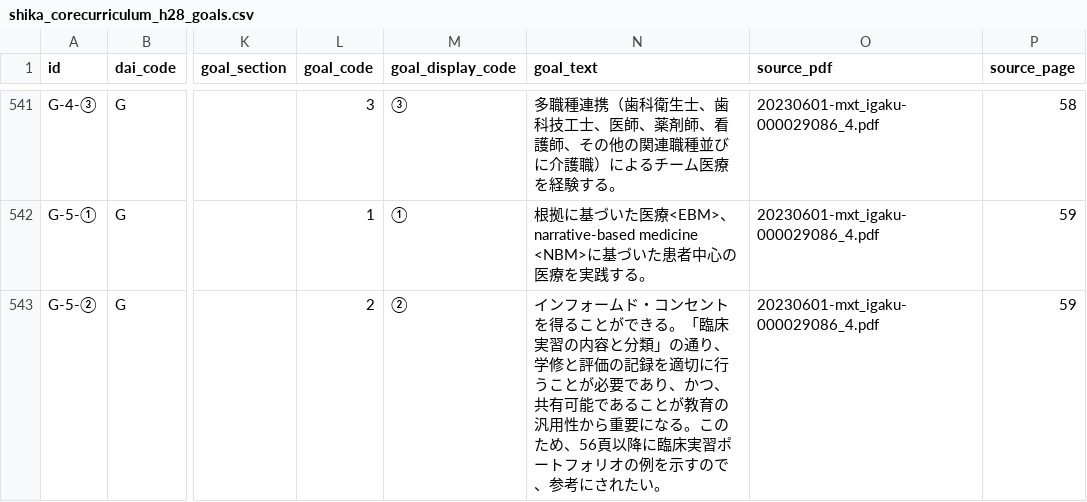
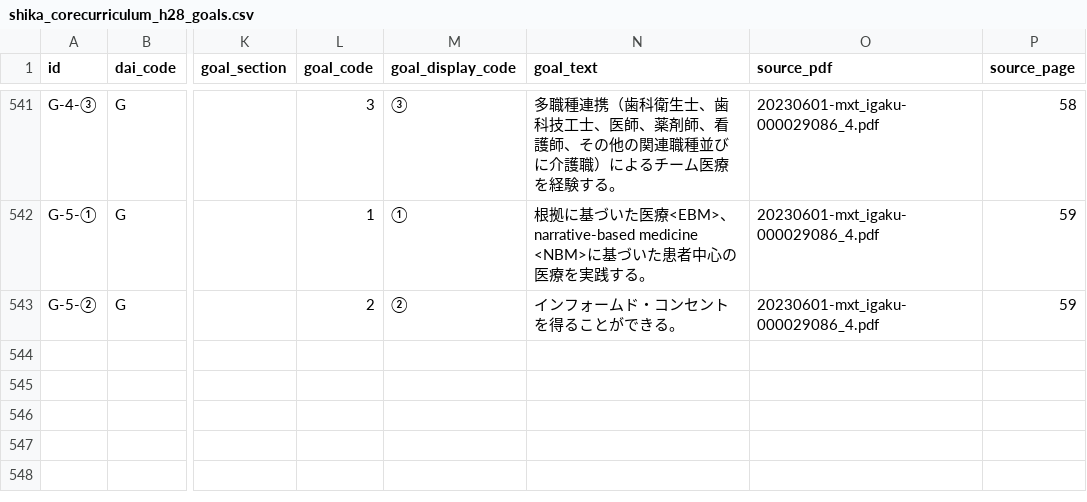
Before and after one commit to yosukey/shika-curriculum-kokushi-data, a CSV file: shika_corecurriculum_h28_goals.csv, drawn as a sheet; only a part is shown, gaps mark what is left out; the diff names each change by its address in the sheet, - before the commit and + after, or states it on an @@ line.

Commit message:
文言修正
G-5-②の学修目標のノイズ混入を除去

```diff
--- a/shika_corecurriculum_h28_goals.csv
+++ b/shika_corecurriculum_h28_goals.csv
-N543 (goal_text): …できる。「臨床実習の内容と分類」の通り、学修と評価の記録を適切に行うことが必要であり、かつ、共有可能であることが教育の汎用性から重要になる。このため、56頁以降に臨床実習ポートフォリオの例を示すので、参考にされたい。
+N543 (goal_text): …できる。
```
